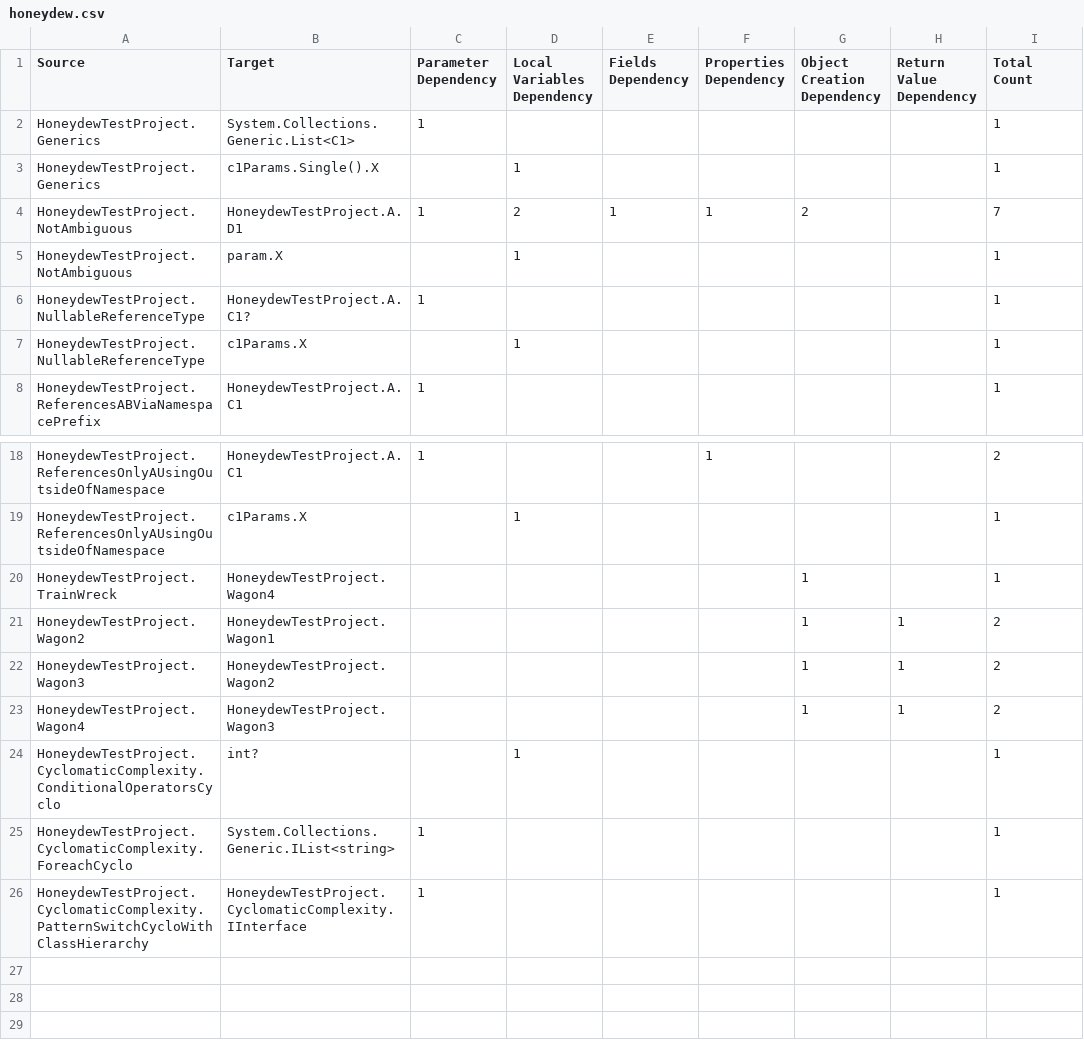
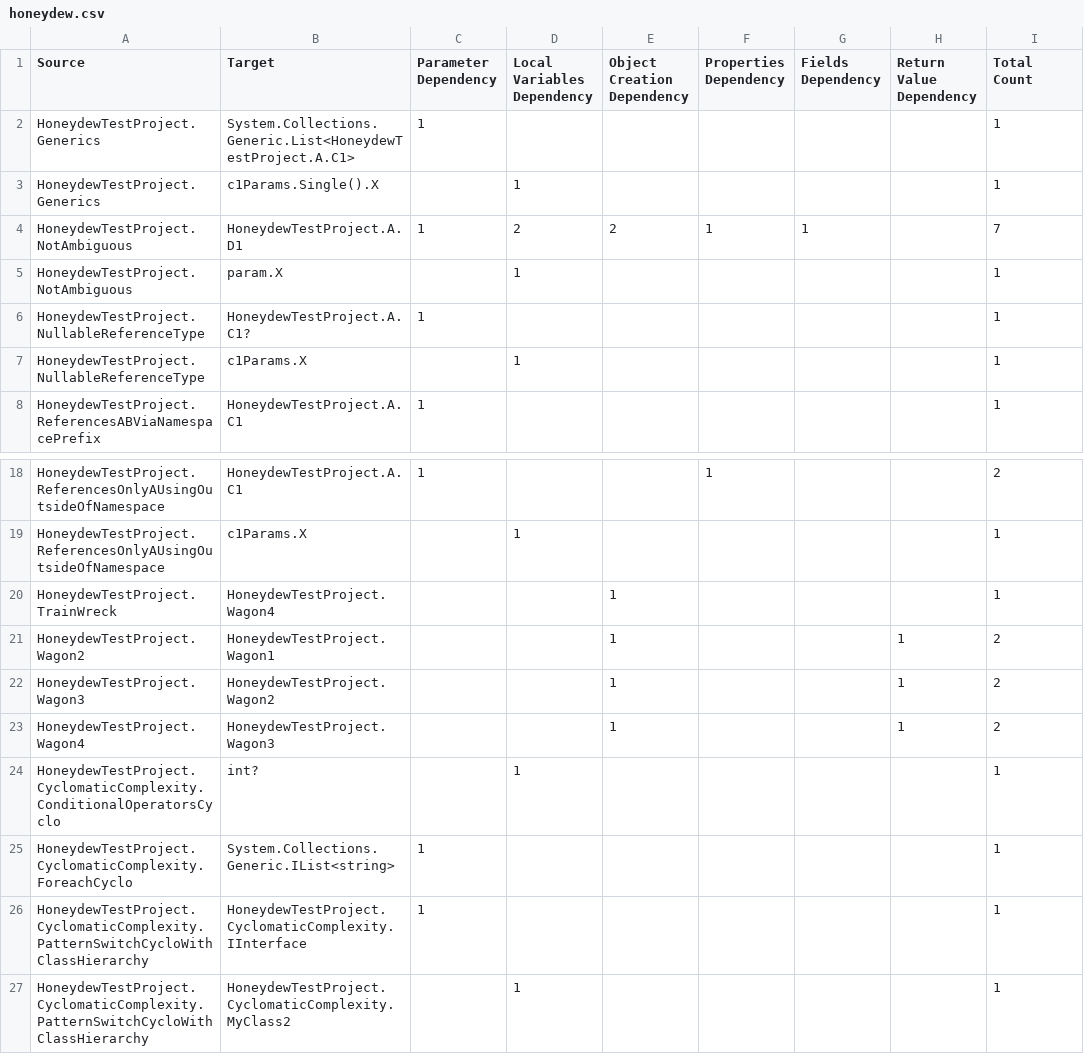
Before and after one commit to dxworks/honeydew, a CSV file: e2e_results/honeydew.csv, drawn as a sheet; only a part is shown, gaps mark what is left out.

```diff
--- a/e2e_results/honeydew.csv
+++ b/e2e_results/honeydew.csv
@@ -1,5 +1,5 @@
-"Source","Target","Parameter Dependency","Local Variables Dependency","Fields Dependency","Properties Dependency","Object Creation Dependency","Return Value Dependency","Total Count"
-"HoneydewTestProject.Generics","System.Collections.Generic.List<C1>","1","","","","","","1"
+"Source","Target","Parameter Dependency","Local Variables Dependency","Object Creation Dependency","Properties Dependency","Fields Dependency","Return Value Dependency","Total Count"
+"HoneydewTestProject.Generics","System.Collections.Generic.List<HoneydewTestProject.A.C1>","1","","","","","","1"
 "HoneydewTestProject.Generics","c1Params.Single().X","","1","","","","","1"
-"HoneydewTestProject.NotAmbiguous","HoneydewTestProject.A.D1","1","2","1","1","2","","7"
+"HoneydewTestProject.NotAmbiguous","HoneydewTestProject.A.D1","1","2","2","1","1","","7"
 "HoneydewTestProject.NotAmbiguous","param.X","","1","","","","","1"
@@ -19,6 +19,6 @@
 "HoneydewTestProject.ReferencesOnlyAUsingOutsideOfNamespace","c1Params.X","","1","","","","","1"
-"HoneydewTestProject.TrainWreck","HoneydewTestProject.Wagon4","","","","","1","","1"
-"HoneydewTestProject.Wagon2","HoneydewTestProject.Wagon1","","","","","1","1","2"
-"HoneydewTestProject.Wagon3","HoneydewTestProject.Wagon2","","","","","1","1","2"
-"HoneydewTestProject.Wagon4","HoneydewTestProject.Wagon3","","","","","1","1","2"
+"HoneydewTestProject.TrainWreck","HoneydewTestProject.Wagon4","","","1","","","","1"
+"HoneydewTestProject.Wagon2","HoneydewTestProject.Wagon1","","","1","","","1","2"
+"HoneydewTestProject.Wagon3","HoneydewTestProject.Wagon2","","","1","","","1","2"
+"HoneydewTestProject.Wagon4","HoneydewTestProject.Wagon3","","","1","","","1","2"
 "HoneydewTestProject.CyclomaticComplexity.ConditionalOperatorsCyclo","int?","","1","","","","","1"
@@ -26 +26,2 @@
 "HoneydewTestProject.CyclomaticComplexity.PatternSwitchCycloWithClassHierarchy","HoneydewTestProject.CyclomaticComplexity.IInterface","1","","","","","","1"
+"HoneydewTestProject.CyclomaticComplexity.PatternSwitchCycloWithClassHierarchy","HoneydewTestProject.CyclomaticComplexity.MyClass2","","1","","","","","1"
```
Also changed, not shown: e2e_results/honeydew_intermediate.csv, 15 other files.
